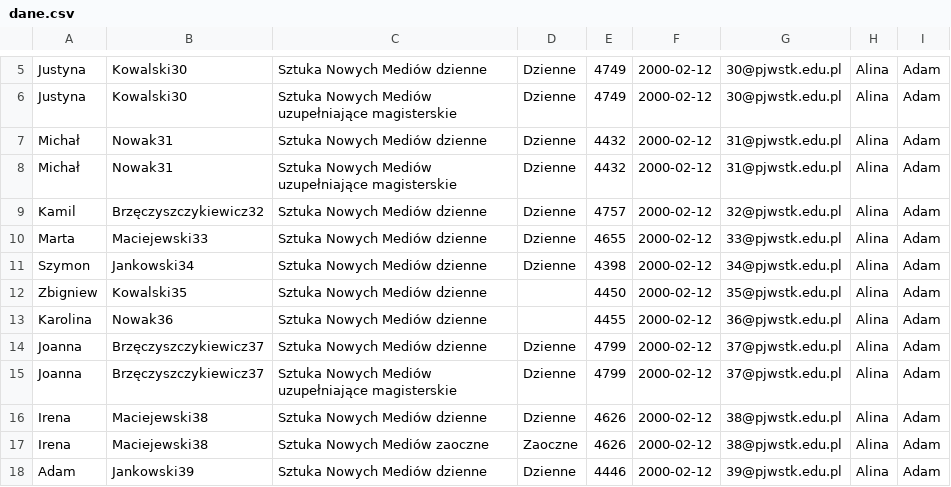
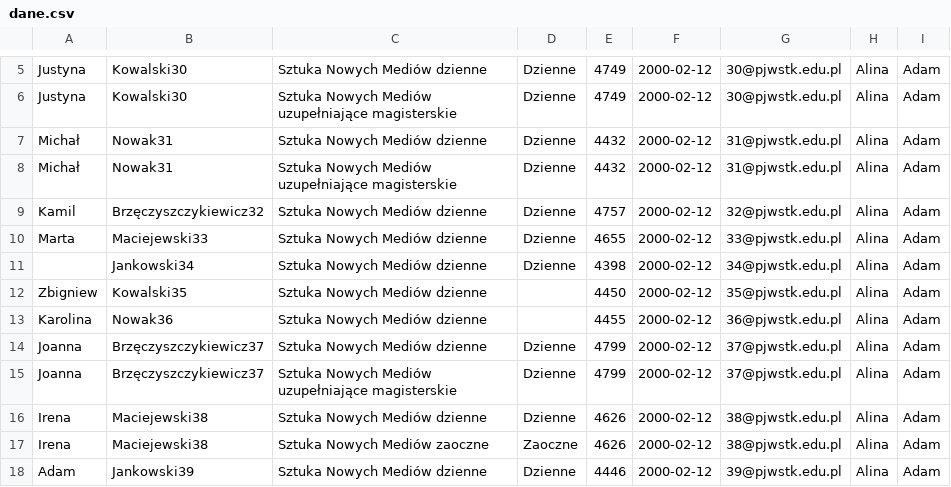
Before and after one commit to s17025/Cwiczenia02, a CSV file: Zajęcia 2/dane.csv, drawn as a sheet; only a part is shown, gaps mark what is left out.

```diff
--- a/Zajęcia 2/dane.csv
+++ b/Zajęcia 2/dane.csv
@@ -10,3 +10,3 @@ Kamil,Brzęczyszczykiewicz32,Sztuka Nowych Mediów dzienne,Dzienne,4757,2000-02-
 Marta,Maciejewski33,Sztuka Nowych Mediów dzienne,Dzienne,4655,2000-02-12,33@pjwstk.edu.pl,Alina,Adam
-Szymon,Jankowski34,Sztuka Nowych Mediów dzienne,Dzienne,4398,2000-02-12,34@pjwstk.edu.pl,Alina,Adam
+ ,Jankowski34,Sztuka Nowych Mediów dzienne,Dzienne,4398,2000-02-12,34@pjwstk.edu.pl,Alina,Adam
 Zbigniew,Kowalski35,Sztuka Nowych Mediów dzienne,,4450,2000-02-12,35@pjwstk.edu.pl,Alina,Adam
```
Also changed, not shown: 1 other file.
